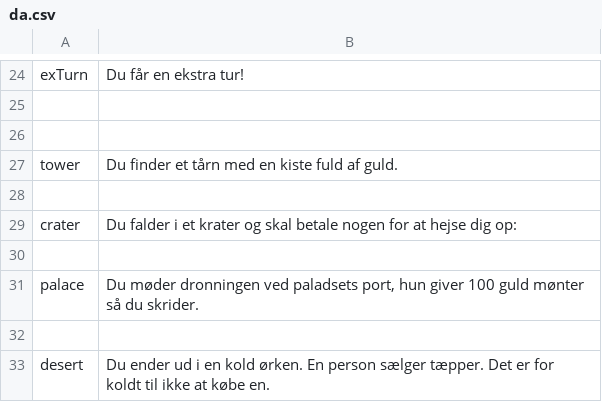
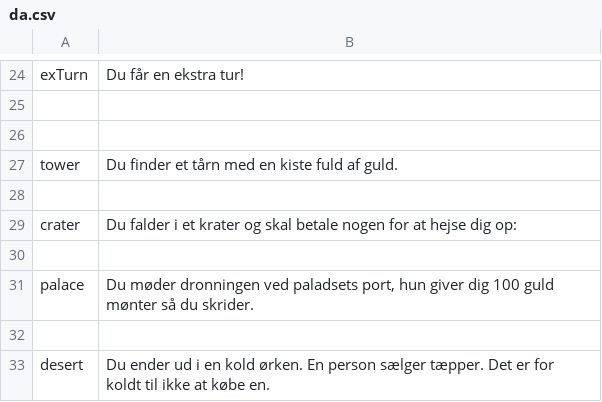
Before and after one commit to Magnusrk/CDIO2, a CSV file: src/LanguagePacks/da.csv, drawn as a sheet; only a part is shown, gaps mark what is left out.

Commit message:
fixed typo

```diff
--- a/src/LanguagePacks/da.csv
+++ b/src/LanguagePacks/da.csv
@@ -30,3 +30,3 @@ crater;Du falder i et krater og skal betale nogen for at hejse dig op:
 
-palace;Du møder dronningen ved paladsets port, hun giver 100 guld mønter så du skrider.
+palace;Du møder dronningen ved paladsets port, hun giver dig 100 guld mønter så du skrider.
 
```
